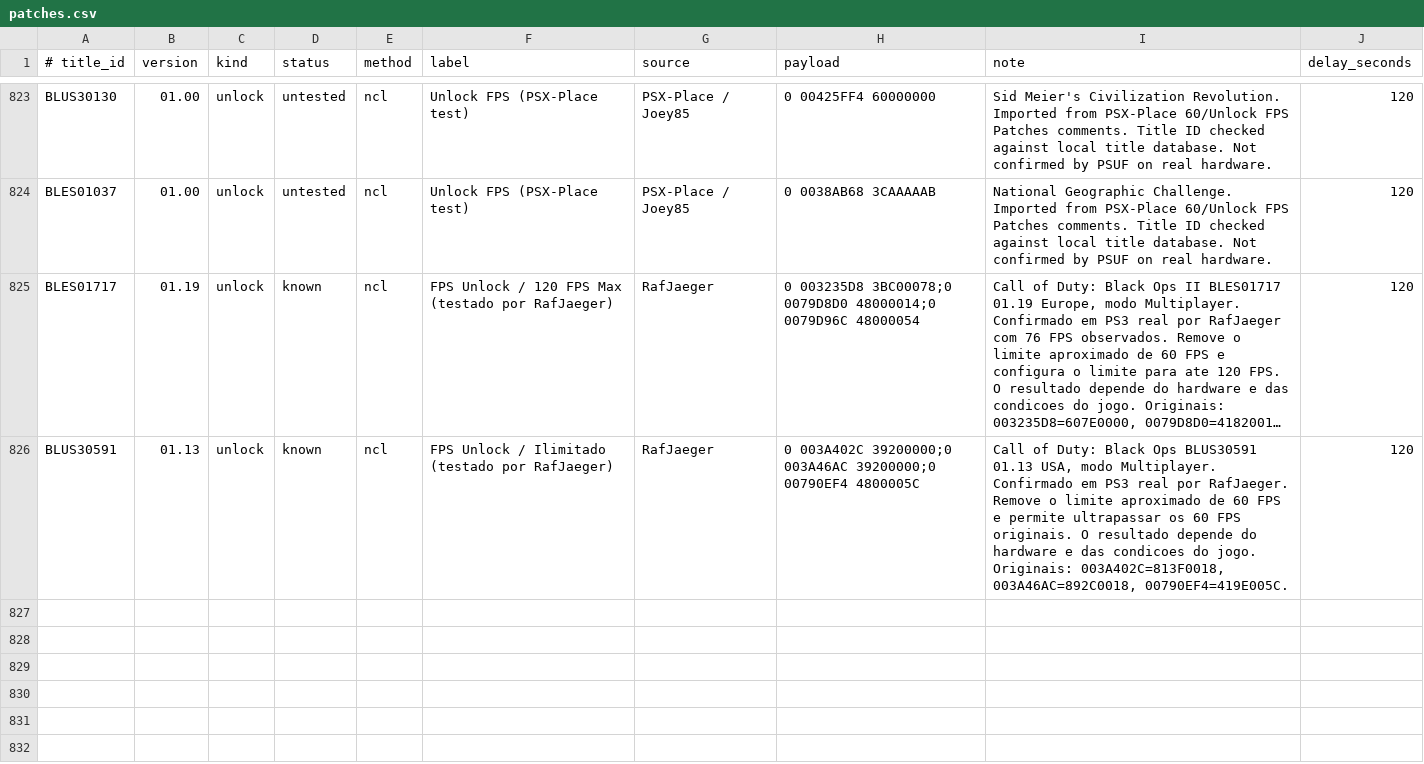
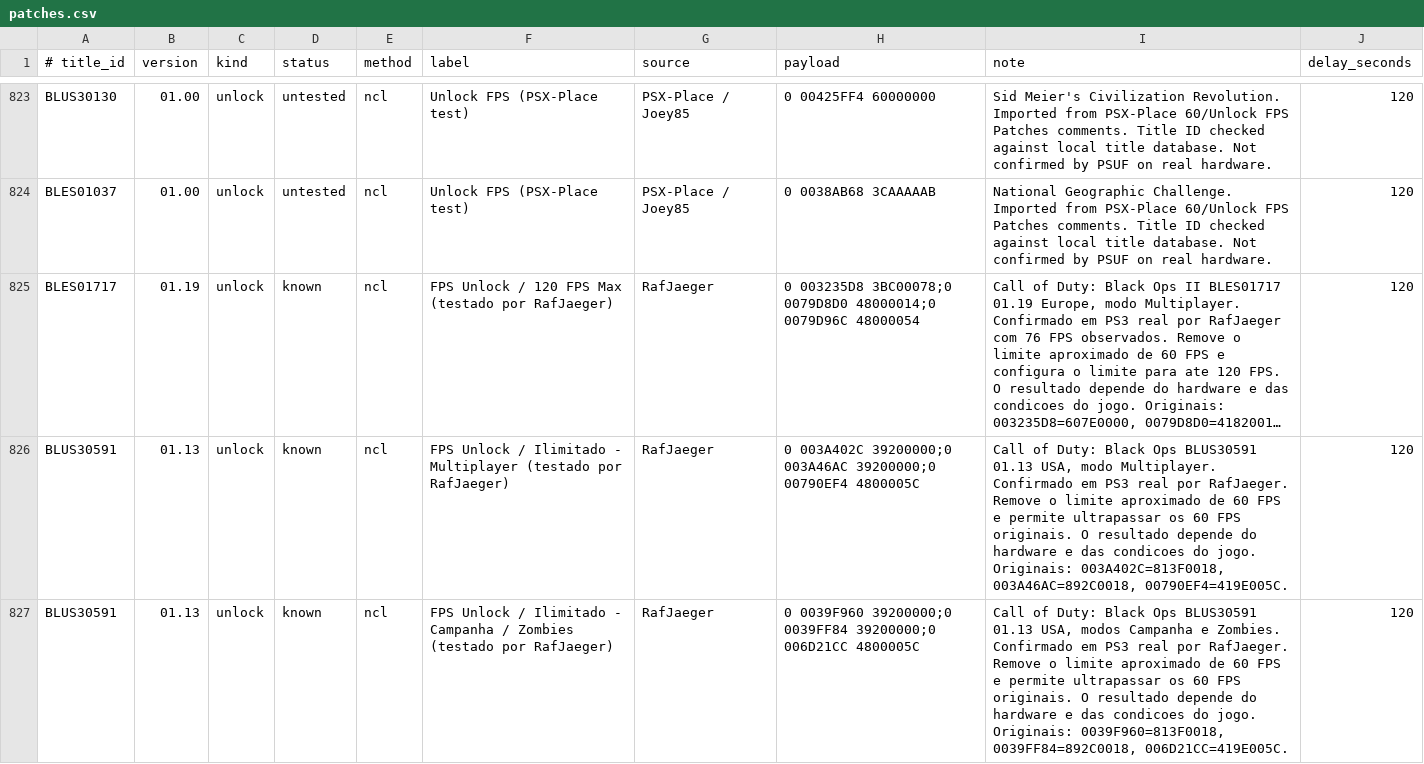
Before and after one commit to RafJaeger/psuf-ps3, a CSV file: release/USRDIR/patches.csv, drawn as a sheet; only a part is shown, gaps mark what is left out; long unchanged cells end in …; the diff names each change by its address in the sheet, - before the commit and + after, or states it on an @@ line.

Commit message:
Add Black Ops campaign and zombies FPS route

```diff
--- a/release/USRDIR/patches.csv
+++ b/release/USRDIR/patches.csv
-F826 (label): …/ Ilimitado (testado por…
+F826 (label): …/ Ilimitado - Multiplayer (testado por…
+row 827: BLUS30591 | 01.13 | unlock | known | ncl | FPS Unlock / Ilimitado - Campanha / Zombies (testado por RafJaeger) | RafJaeger | 0 0039F960 39200000;0 0039FF84 39200000;0 006D21CC 4800005C | Call of Duty: Black Ops BLUS30591 01.13 USA, modos Campanha e Zombies. Confirmado em PS3 real por RafJaeger. Remove o limite aproximado de 60 FPS e permite ultrapassar os 60 FPS originais. O resultado depende do hardware e das condicoes do jogo. Originais: 0039F960=813F0018, 0039FF84=892C0018, 006D21CC=419E005C. | 120
```
Also changed, not shown: tools/manual_patch_overrides.csv.
